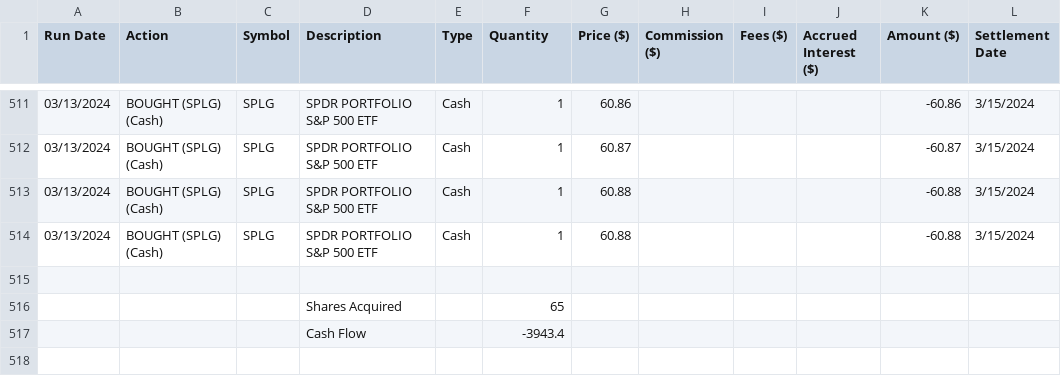
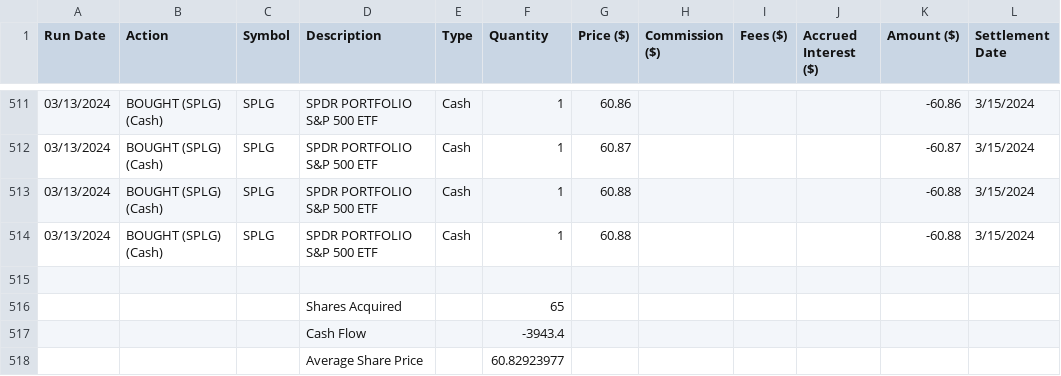
Before and after one commit to kennethlarotyamat/MIS76810032024Sprg, a CSV file: src/MIS768/edu/unlv/mis768/kly/individualassignment4/03142024 0815.csv, drawn as a sheet; only a part is shown, gaps mark what is left out; the diff names each change by its address in the sheet, - before the commit and + after, or states it on an @@ line.

```diff
--- a/src/MIS768/edu/unlv/mis768/kly/individualassignment4/03142024 0815.csv
+++ b/src/MIS768/edu/unlv/mis768/kly/individualassignment4/03142024 0815.csv
+row 518:  |  |  | Average Share Price |  | 60.82923977
```
